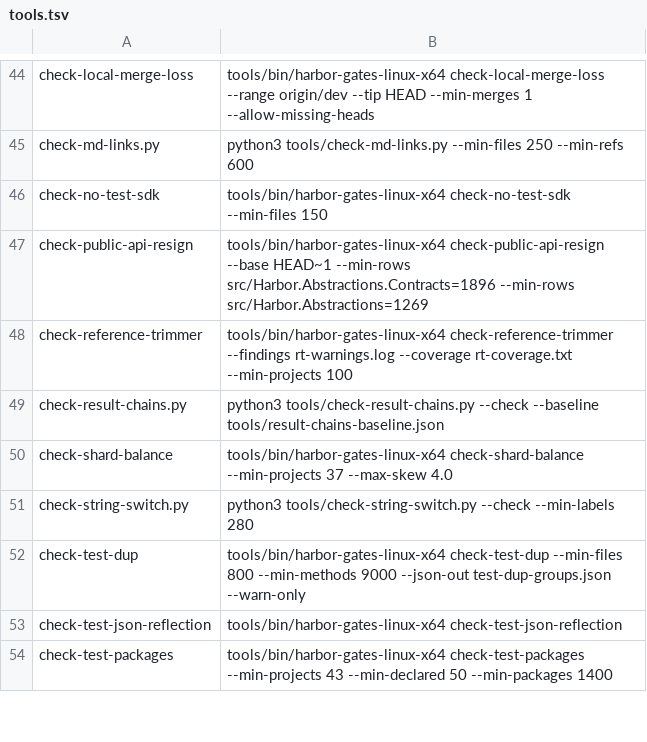
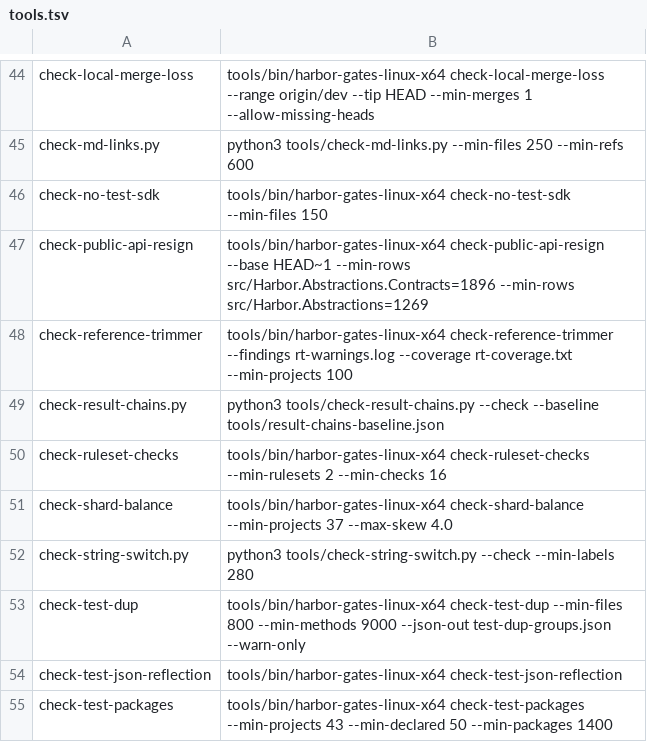
Before and after one commit to refusedguy/Harbor-Harness, a TSV file: bench/gates/tools.tsv, drawn as a sheet; only a part is shown, gaps mark what is left out; the diff names each change by its address in the sheet, - before the commit and + after, or states it on an @@ line.

Commit message:
feat(#2191): gate that checks ruleset required checks against workflow jobs

```diff
--- a/bench/gates/tools.tsv
+++ b/bench/gates/tools.tsv
+row 50: check-ruleset-checks | tools/bin/harbor-gates-linux-x64 check-ruleset-checks --min-rulesets 2 --min-checks 16
```
Also changed, not shown: 6 other files.
